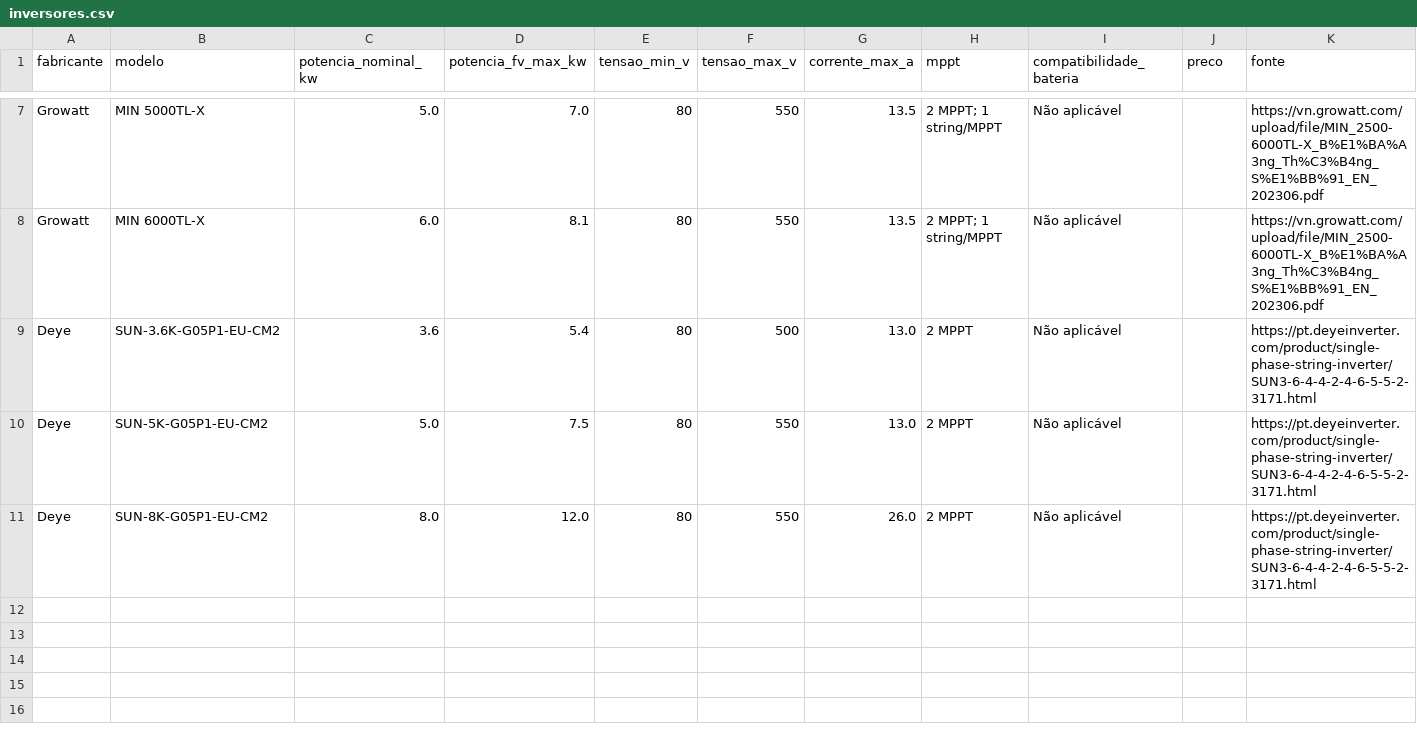
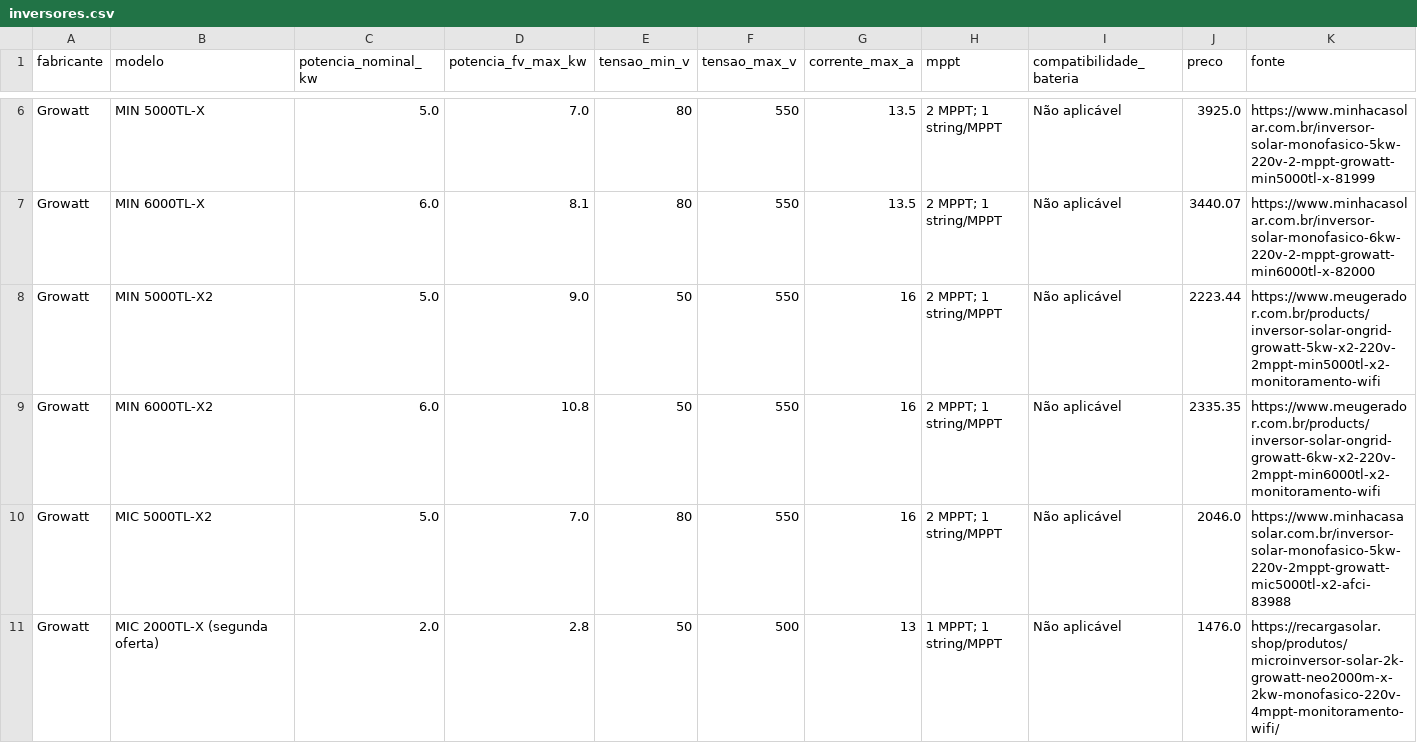
Before and after one commit to brunti/sers_cp5, a CSV file: Sistema_Dimensionamento_Energetico/datasets/inversores.csv, drawn as a sheet; only a part is shown, gaps mark what is left out; removed rows and columns are numbered as before the commit, all else as after; the diff covers the shown part only; the diff names each change by its address in the sheet, - before the commit and + after, or states it on an @@ line.

```diff
--- a/Sistema_Dimensionamento_Energetico/datasets/inversores.csv
+++ b/Sistema_Dimensionamento_Energetico/datasets/inversores.csv
-J6 (preco): (empty)
+J6 (preco): 3925.0
-K6 (fonte): https://vn.growatt.com/upload/file/MIN_2500-6000TL-X_B%E1%BA%A3ng_Th%C3%B4ng_S%E1%BB%91_EN_202306.pdf
+K6 (fonte): https://www.minhacasolar.com.br/inversor-solar-monofasico-5kw-220v-2-mppt-growatt-min5000tl-x-81999
-J7 (preco): (empty)
+J7 (preco): 3440.07
-K7 (fonte): https://vn.growatt.com/upload/file/MIN_2500-6000TL-X_B%E1%BA%A3ng_Th%C3%B4ng_S%E1%BB%91_EN_202306.pdf
+K7 (fonte): https://www.minhacasolar.com.br/inversor-solar-monofasico-6kw-220v-2-mppt-growatt-min6000tl-x-82000
-row 9: Deye | SUN-3.6K-G05P1-EU-CM2 | 3.6 | 5.4 | 80 | 500 | 13.0 | 2 MPPT | Não aplicável |  | https://pt.deyeinverter.com/product/single-phase-string-inverter/SUN3-6-4-4-2-4-6-5-5-2-3171.html
-row 10: Deye | SUN-5K-G05P1-EU-CM2 | 5.0 | 7.5 | 80 | 550 | 13.0 | 2 MPPT | Não aplicável |  | https://pt.deyeinverter.com/product/single-phase-string-inverter/SUN3-6-4-4-2-4-6-5-5-2-3171.html
-row 11: Deye | SUN-8K-G05P1-EU-CM2 | 8.0 | 12.0 | 80 | 550 | 26.0 | 2 MPPT | Não aplicável |  | https://pt.deyeinverter.com/product/single-phase-string-inverter/SUN3-6-4-4-2-4-6-5-5-2-3171.html
+row 8: Growatt | MIN 5000TL-X2 | 5.0 | 9.0 | 50 | 550 | 16 | 2 MPPT; 1 string/MPPT | Não aplicável | 2223.44 | https://www.meugerador.com.br/products/inversor-solar-ongrid-growatt-5kw-x2-220v-2mppt-min5000tl-x2-monitoramento-wifi
+row 9: Growatt | MIN 6000TL-X2 | 6.0 | 10.8 | 50 | 550 | 16 | 2 MPPT; 1 string/MPPT | Não aplicável | 2335.35 | https://www.meugerador.com.br/products/inversor-solar-ongrid-growatt-6kw-x2-220v-2mppt-min6000tl-x2-monitoramento-wifi
+row 10: Growatt | MIC 5000TL-X2 | 5.0 | 7.0 | 80 | 550 | 16 | 2 MPPT; 1 string/MPPT | Não aplicável | 2046.0 | https://www.minhacasasolar.com.br/inversor-solar-monofasico-5kw-220v-2mppt-growatt-mic5000tl-x2-afci-83988
+row 11: Growatt | MIC 2000TL-X (segunda oferta) | 2.0 | 2.8 | 50 | 500 | 13 | 1 MPPT; 1 string/MPPT | Não aplicável | 1476.0 | https://recargasolar.shop/produtos/microinversor-solar-2k-growatt-neo2000m-x-2kw-monofasico-220v-4mppt-monitoramento-wifi/
```
Also changed, not shown: 3 added rows, 4 removed rows and 2 edited cells elsewhere in this file, Sistema_Dimensionamento_Energetico/datasets/baterias.csv, Sistema_Dimensionamento_Energetico/datasets/paineis.csv, 5 other files.
